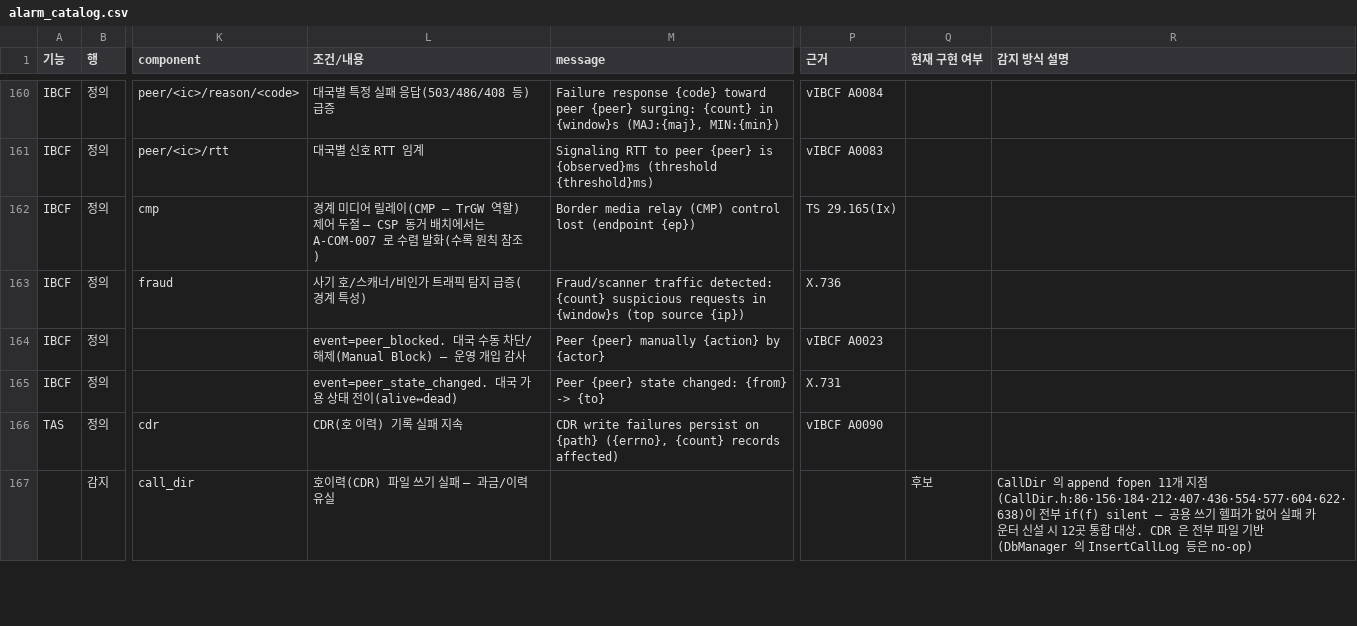
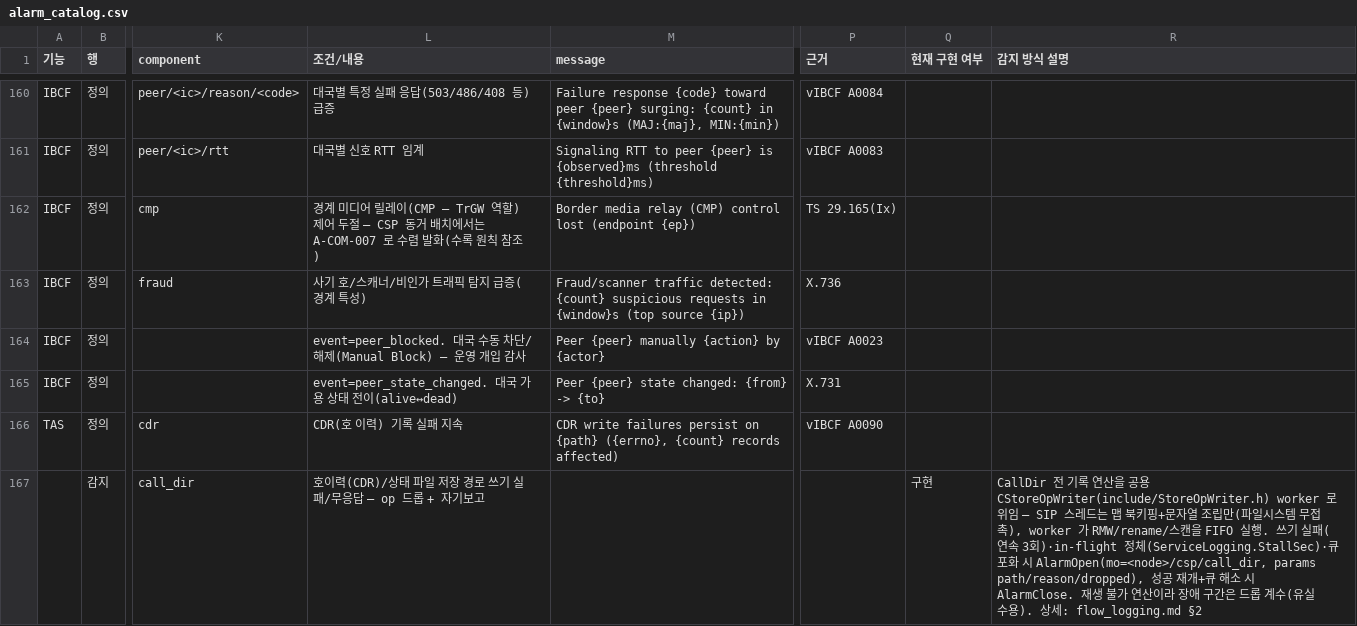
Before and after one commit to nexlin/cims, a CSV file: docs/design/alarm_catalog.csv, drawn as a sheet; only a part is shown, gaps mark what is left out; the diff covers the shown part only; the diff names each change by its address in the sheet, - before the commit and + after, or states it on an @@ line.

```diff
--- a/docs/design/alarm_catalog.csv
+++ b/docs/design/alarm_catalog.csv
-L167 (조건/내용): 호이력(CDR) 파일 쓰기 실패 — 과금/이력 유실
+L167 (조건/내용): 호이력(CDR)/상태 파일 저장 경로 쓰기 실패/무응답 — op 드롭 + 자기보고
-Q167 (현재 구현 여부): 후보
+Q167 (현재 구현 여부): 구현
-R167 (감지 방식 설명): CallDir 의 append fopen 11개 지점(CallDir.h:86·156·184·212·407·436·554·577·604·622·638)이 전부 if(f) silent — 공용 쓰기 헬퍼가 없어 실패 카운터 신설 시 12곳 통합 대상. CDR 은 전부 파일 기반(DbManager 의 InsertCallLog 등은 no-op)
+R167 (감지 방식 설명): CallDir 전 기록 연산을 공용 CStoreOpWriter(include/StoreOpWriter.h) worker 로 위임 — SIP 스레드는 맵 북키핑+문자열 조립만(파일시스템 무접촉), worker 가 RMW/rename/스캔을 FIFO 실행. 쓰기 실패(연속 3회)·in-flight 정체(ServiceLogging.StallSec)·큐 포화 시 AlarmOpen(mo=<node>/csp/call_dir, params path/reason/dropped), 성공 재개+큐 해소 시 AlarmClose. 재생 불가 연산이라 장애 구간은 드롭 계수(유실 수용). 상세: flow_logging.md §2
```
Also changed, not shown: 8 edited cells elsewhere in this file, 13 other files.
